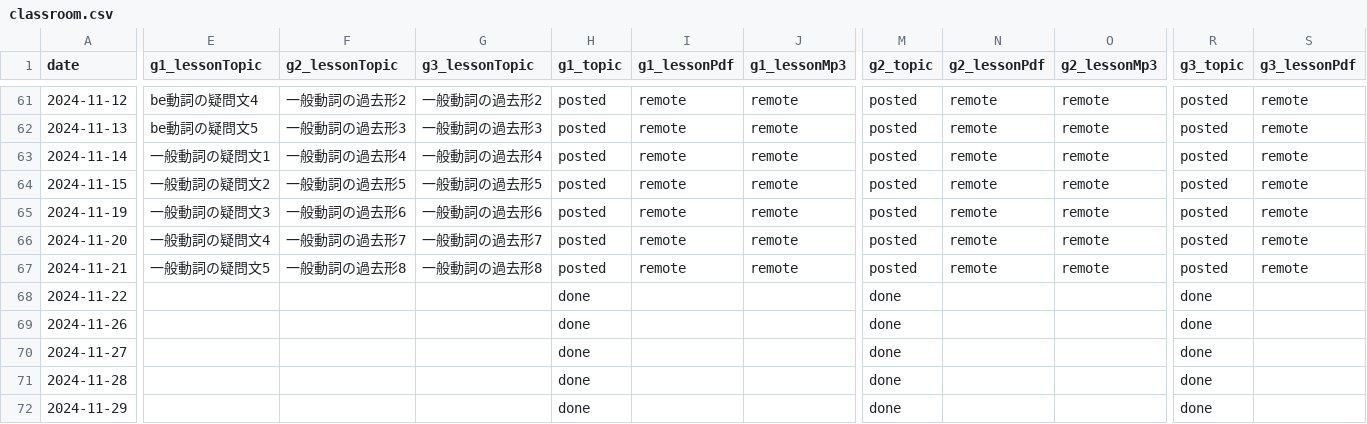
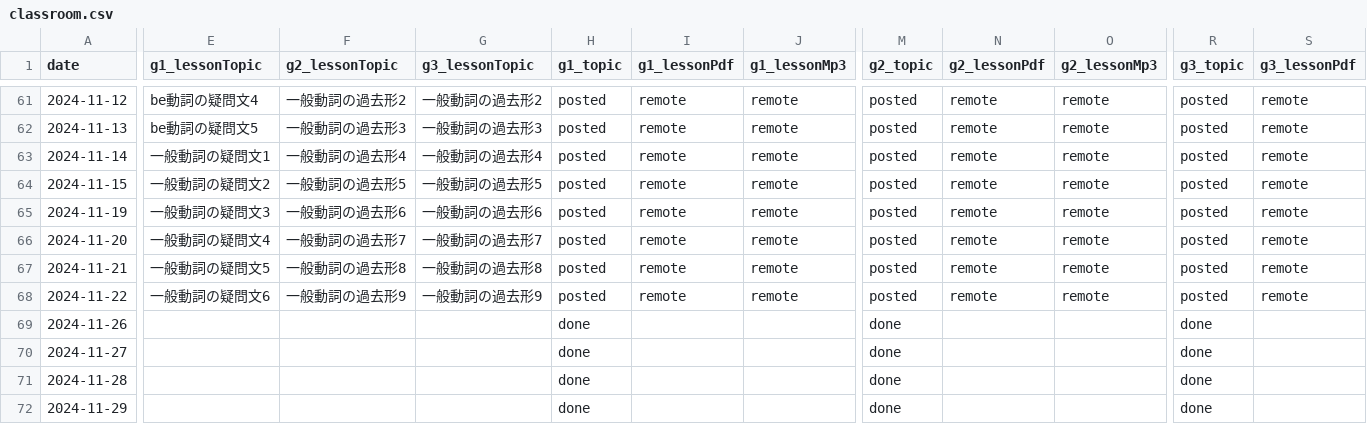
Before and after one commit to iotsuka1958/english_slides, a CSV file: classroom.csv, drawn as a sheet; only a part is shown, gaps mark what is left out; the diff covers the shown part only; the diff names each change by its address in the sheet, - before the commit and + after, or states it on an @@ line.

```diff
--- a/classroom.csv
+++ b/classroom.csv
-E68 (g1_lessonTopic): (empty)
+E68 (g1_lessonTopic): 一般動詞の疑問文6
-F68 (g2_lessonTopic): (empty)
+F68 (g2_lessonTopic): 一般動詞の過去形9
-G68 (g3_lessonTopic): (empty)
+G68 (g3_lessonTopic): 一般動詞の過去形9
-H68 (g1_topic): done
+H68 (g1_topic): posted
-I68 (g1_lessonPdf): (empty)
+I68 (g1_lessonPdf): remote
-J68 (g1_lessonMp3): (empty)
+J68 (g1_lessonMp3): remote
-M68 (g2_topic): done
+M68 (g2_topic): posted
-N68 (g2_lessonPdf): (empty)
+N68 (g2_lessonPdf): remote
-O68 (g2_lessonMp3): (empty)
+O68 (g2_lessonMp3): remote
-R68 (g3_topic): done
+R68 (g3_topic): posted
-S68 (g3_lessonPdf): (empty)
+S68 (g3_lessonPdf): remote
```
Also changed, not shown: 1 edited cell elsewhere in this file, work_log.csv, 3 other files.
